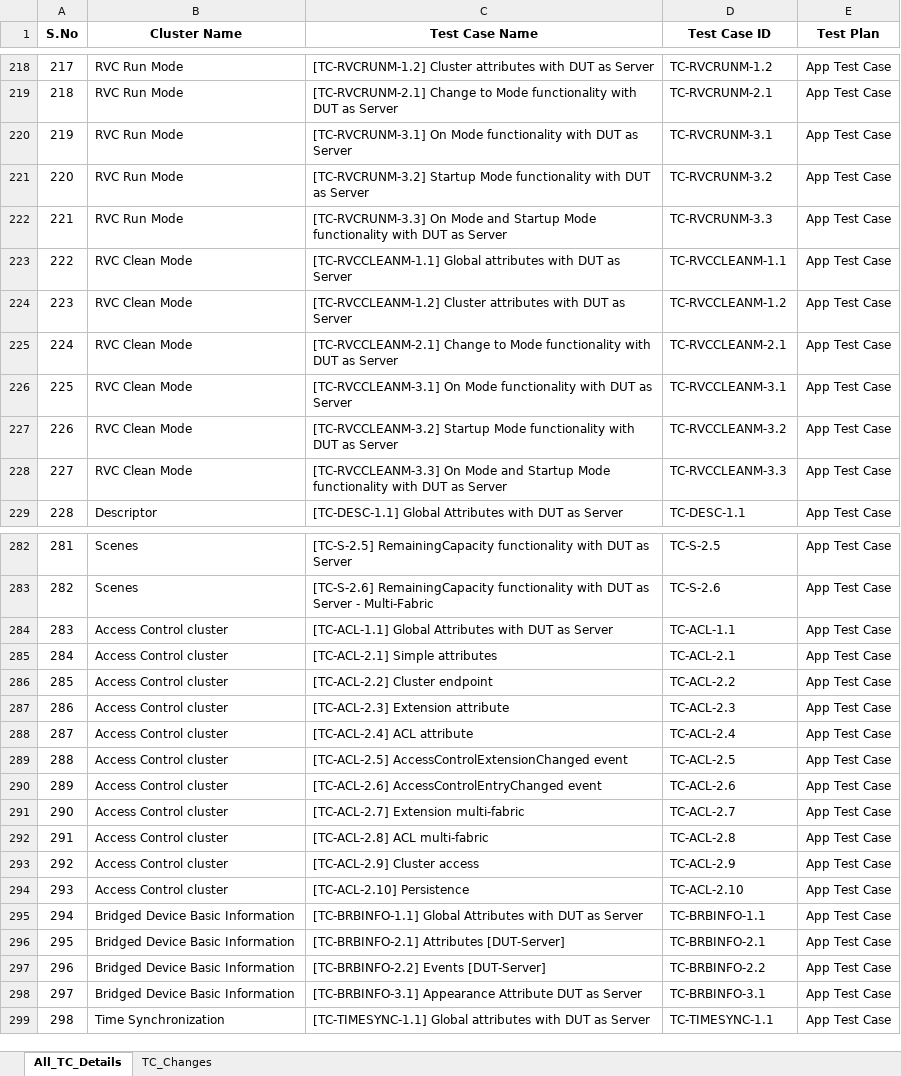
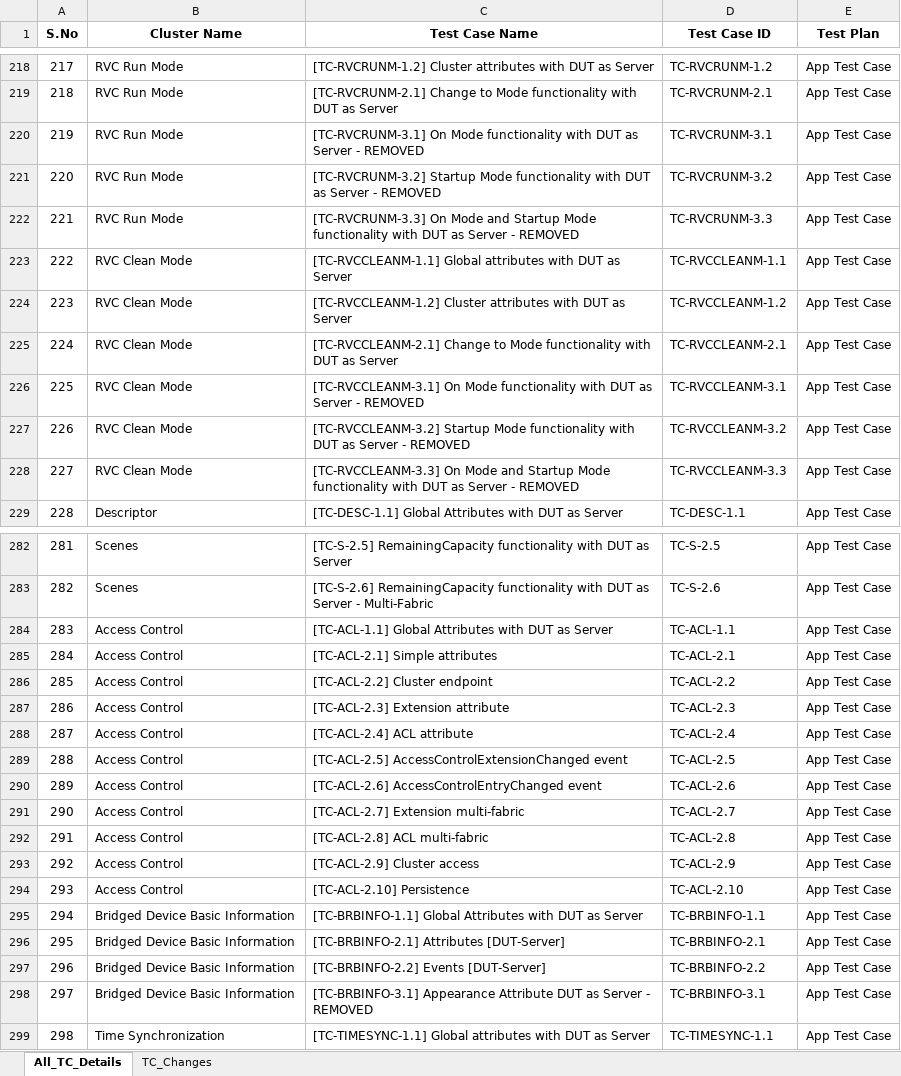
Before and after one commit to Survensa/chip_qa_support, an Excel workbook: Docs/TC_Summary.xlsx, sheet All_TC_Details, drawn as a sheet; only a part is shown, gaps mark what is left out; values as stored, in another font and other column widths than the file's, no borders; the diff covers the shown part only; the diff names each change by its address in the sheet, - before the commit and + after, or states it on an @@ line.

```diff
--- a/Docs/TC_Summary.xlsx (sheet All_TC_Details)
+++ b/Docs/TC_Summary.xlsx (sheet All_TC_Details)
-C220 (Test Case Name): …as Server
+C220 (Test Case Name): …as Server - REMOVED
-C221 (Test Case Name): …as Server
+C221 (Test Case Name): …as Server - REMOVED
-C222 (Test Case Name): …as Server
+C222 (Test Case Name): …as Server - REMOVED
-C226 (Test Case Name): …as Server
+C226 (Test Case Name): …as Server - REMOVED
-C227 (Test Case Name): …as Server
+C227 (Test Case Name): …as Server - REMOVED
-C228 (Test Case Name): …as Server
+C228 (Test Case Name): …as Server - REMOVED
-B284:B294 (Cluster Name): Access Control cluster
+B284:B294 (Cluster Name): Access Control
-C298 (Test Case Name): …as Server
+C298 (Test Case Name): …as Server - REMOVED
```
Also changed, not shown: 5 edited cells elsewhere in this sheet, sheet TC_Changes, 1 other file.
